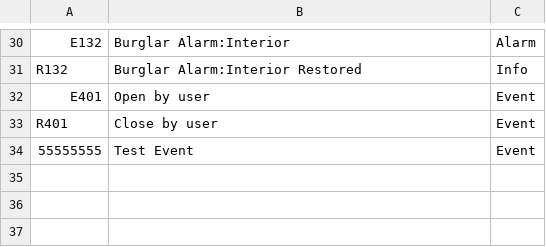
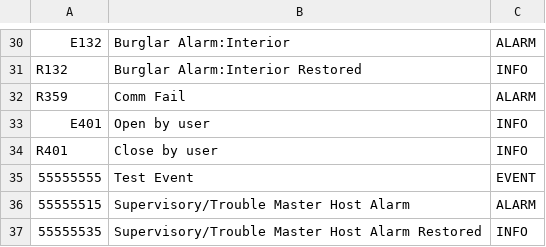
Before and after one commit to daniel98garciaiss/Corona, a CSV file: Intrusion/Alarmnet/messages.csv, drawn as a sheet; only a part is shown, gaps mark what is left out; addresses are those after the commit; the diff covers the shown part only; the diff names each change by its address in the sheet, - before the commit and + after, or states it on an @@ line.

Commit message:
Recepción de eventos de Alarmnet finalizada

```diff
--- a/Intrusion/Alarmnet/messages.csv
+++ b/Intrusion/Alarmnet/messages.csv
-C30: Alarm
+C30: ALARM
-C31: Info
+C31: INFO
+row 32: R359 | Comm Fail | ALARM
-C33:C34: Event
+C33:C34: INFO
-C35: Event
+C35: EVENT
+row 36: 55555515 | Supervisory/Trouble Master Host Alarm | ALARM
+row 37: 55555535 | Supervisory/Trouble Master Host Alarm Restored | INFO
```
Also changed, not shown: 28 edited cells elsewhere in this file, 1 other file.
